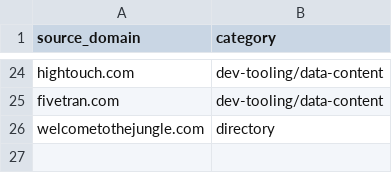
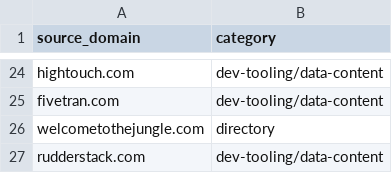
Before and after one commit to sreshtalluri/omni-take-home, a CSV file: dbt/seeds/category_overrides.csv, drawn as a sheet; only a part is shown, gaps mark what is left out.

```diff
--- a/dbt/seeds/category_overrides.csv
+++ b/dbt/seeds/category_overrides.csv
@@ -26 +26,2 @@ fivetran.com,dev-tooling/data-content
 welcometothejungle.com,directory
+rudderstack.com,dev-tooling/data-content
```
Also changed, not shown: report/actions.csv, 4 other files.
